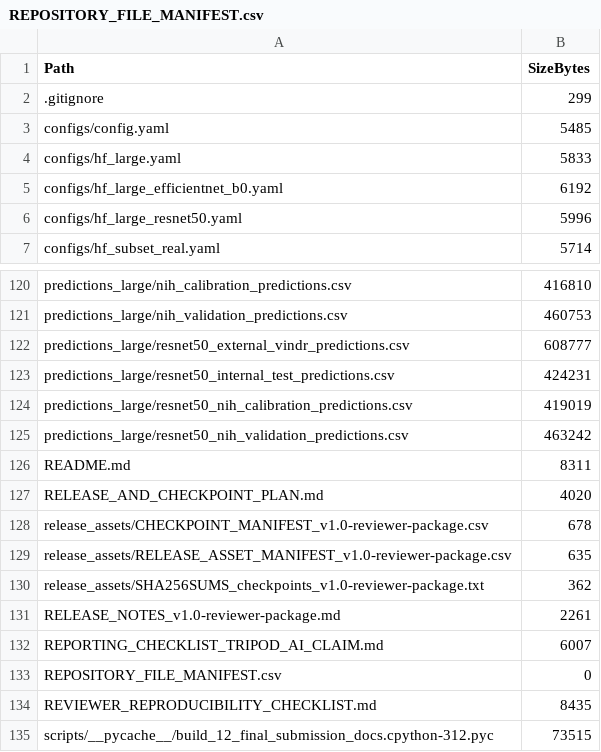
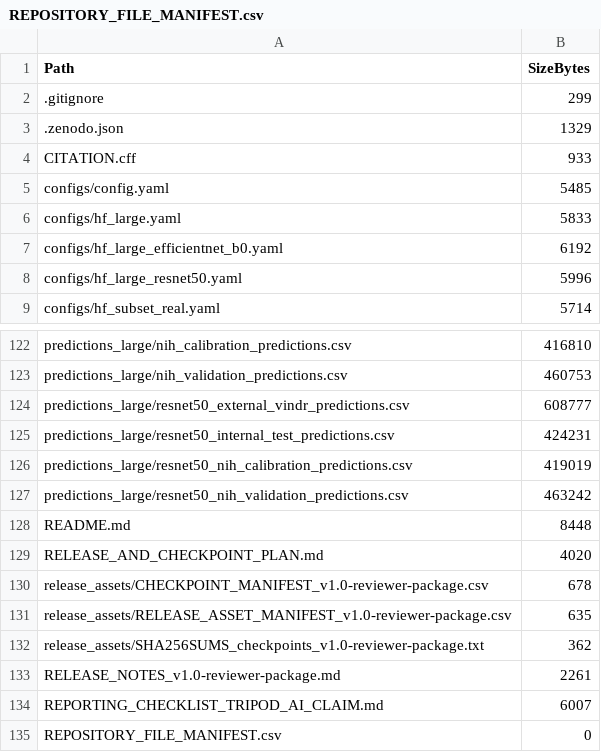
Before and after one commit to a1553189184-stack/SCI, a CSV file: REPOSITORY_FILE_MANIFEST.csv, drawn as a sheet; only a part is shown, gaps mark what is left out; the shorter side is filled out with more unchanged rows.

Commit message:
Add Zenodo and citation metadata

```diff
--- a/REPOSITORY_FILE_MANIFEST.csv
+++ b/REPOSITORY_FILE_MANIFEST.csv
@@ -2,2 +2,4 @@
 ".gitignore","299"
+".zenodo.json","1329"
+"CITATION.cff","933"
 "configs/config.yaml","5485"
@@ -125,3 +127,3 @@
 "predictions_large/resnet50_nih_validation_predictions.csv","463242"
-"README.md","8311"
+"README.md","8448"
 "RELEASE_AND_CHECKPOINT_PLAN.md","4020"
```
Also changed, not shown: release_assets/RELEASE_ASSET_MANIFEST_v1.0-reviewer-package.csv, 3 other files.
